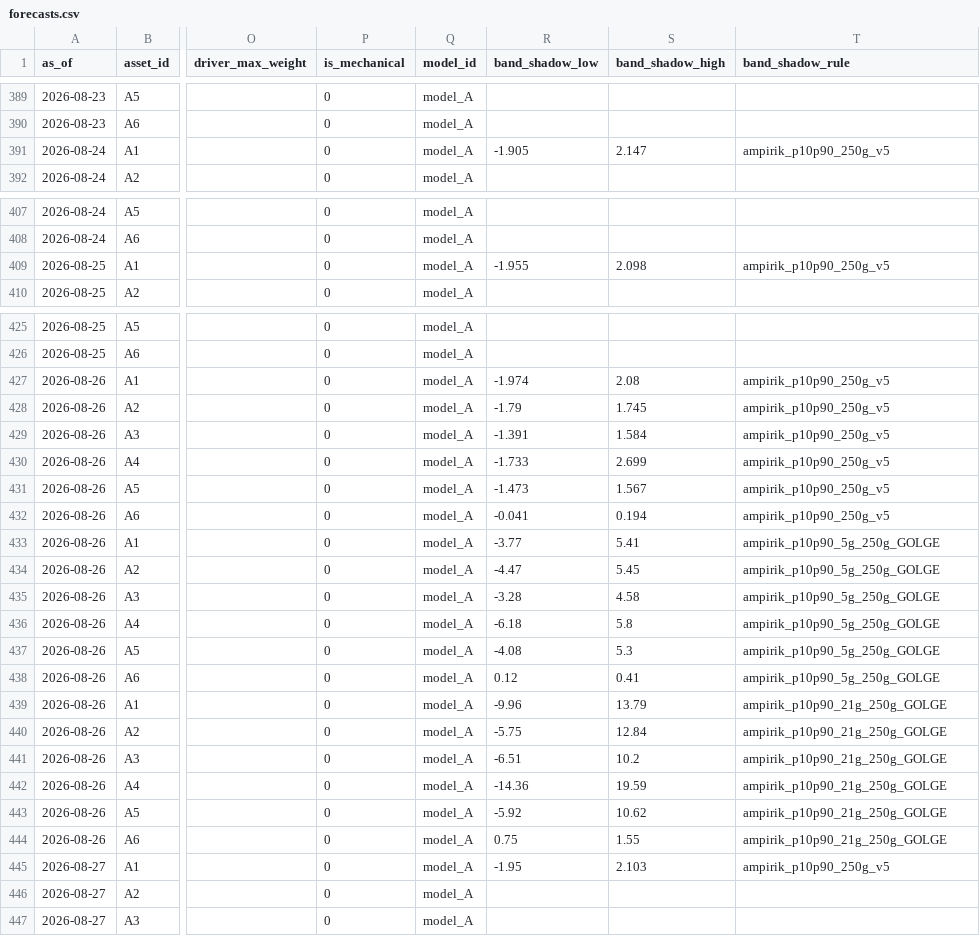
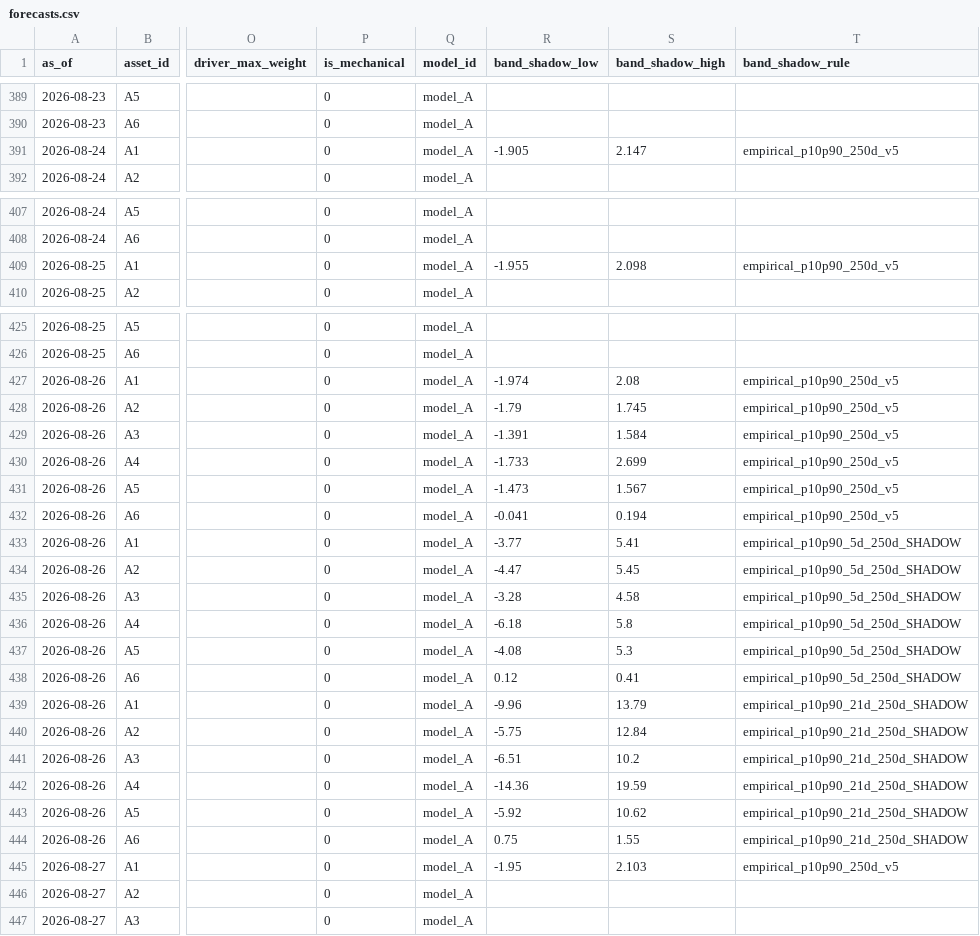
Before and after one commit to farukciftler/forecast-discipline-ledger, a CSV file: data/forecasts.csv, drawn as a sheet; only a part is shown, gaps mark what is left out; the diff covers the shown part only; the diff names each change by its address in the sheet, - before the commit and + after, or states it on an @@ line.

Commit message:
Translate two more enum columns, and move the guard from the call site into the writer
A reader spotted baz_fiyat_yok still sitting in resolutions.csv, hours after
the previous commit claimed to have fixed exactly this class of leak. A full
sweep found a second family too: three band_shadow_rule values carrying
ampirik and GOLGE. The resolved status was translated; its sibling was not.

The previous fix was not deep enough. It added a strict translation call and
wired it to one column, so what got fixed was that column rather than the
class. Whether the next column leaked came down to whether whoever added it
remembered to use the strict call, which is the same dependence on memory this
project keeps documenting in other people's code.

The gate now lives in the CSV writer. Every enum-shaped value in every file
written must be a translation from ENUM, an entry in an explicit PASSTHROUGH
list, or structurally data (a date, a number, an asset alias, a weight
string). There is no fourth route, and adding a field defaults to stopping the
export rather than publishing it.

The gate raised two false alarms on its first runs, both instructive. It took
the seven English asset descriptions for an enum, because it was counting
distinct values and not looking at their shape; an enum value is a short token
with no spaces, and it now checks that. It then took the None in beat_drift
for untranslated text, when None is the name of an absence: the drift baseline
is undefined for the ledger's first five days and the engine excludes those
rows deliberately. That one is whitelisted with its reason.

Both surfaced within the hour because the gate sits in the export rather than
in the audit. An audit that cries wolf goes quietly unread; an export that
cries wolf stops.

The residue sweep was redone without the hand-maintained root list that missed
these twice. Every token in every file in the repository was checked against
the 234k-word system dictionary and the leftovers read by hand. What remains
is LaTeX control sequences, Python identifiers, index tickers and the author's
name.

check_docs.py caught the documentation drifting again the moment a new error
record was appended, which is what it was written for two commits ago.

```diff
--- a/data/forecasts.csv
+++ b/data/forecasts.csv
-T391 (band_shadow_rule): ampirik_p10p90_250g_v5
+T391 (band_shadow_rule): empirical_p10p90_250d_v5
-T409 (band_shadow_rule): ampirik_p10p90_250g_v5
+T409 (band_shadow_rule): empirical_p10p90_250d_v5
-T427:T432 (band_shadow_rule): ampirik_p10p90_250g_v5
+T427:T432 (band_shadow_rule): empirical_p10p90_250d_v5
-T433:T438 (band_shadow_rule): ampirik_p10p90_5g_250g_GOLGE
+T433:T438 (band_shadow_rule): empirical_p10p90_5d_250d_SHADOW
-T439:T444 (band_shadow_rule): ampirik_p10p90_21g_250g_GOLGE
+T439:T444 (band_shadow_rule): empirical_p10p90_21d_250d_SHADOW
-T445 (band_shadow_rule): ampirik_p10p90_250g_v5
+T445 (band_shadow_rule): empirical_p10p90_250d_v5
```
Also changed, not shown: 66 edited cells elsewhere in this file, data/error_log.csv, data/resolutions.csv, 3 other files.
